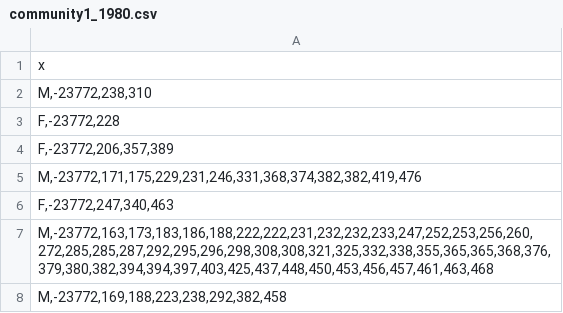
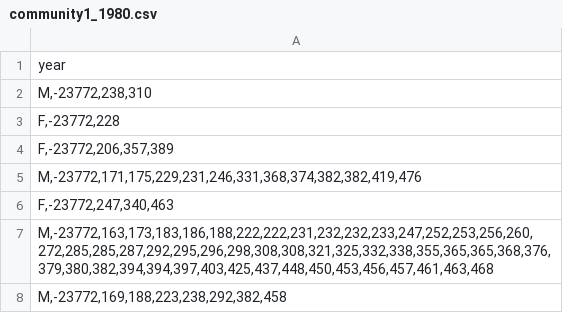
Before and after one commit to FraDl89/html_visualisation, a CSV file: community1_1980.csv, drawn as a sheet; only a part is shown.

Commit message:
Update community1_1980.csv

```diff
--- a/community1_1980.csv
+++ b/community1_1980.csv
@@ -1,2 +1,2 @@
-"x"
+"year"
 "M,-23772,238,310"
```
